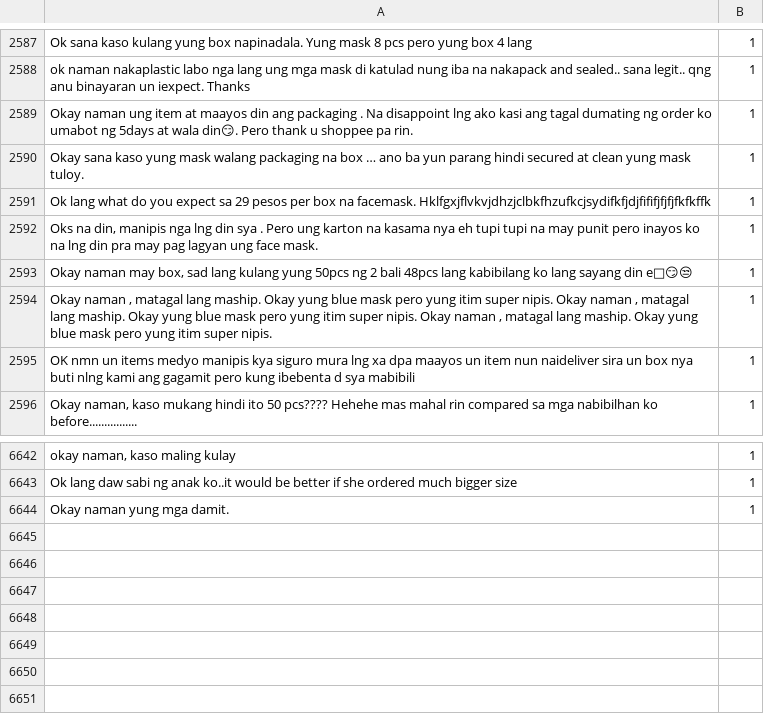
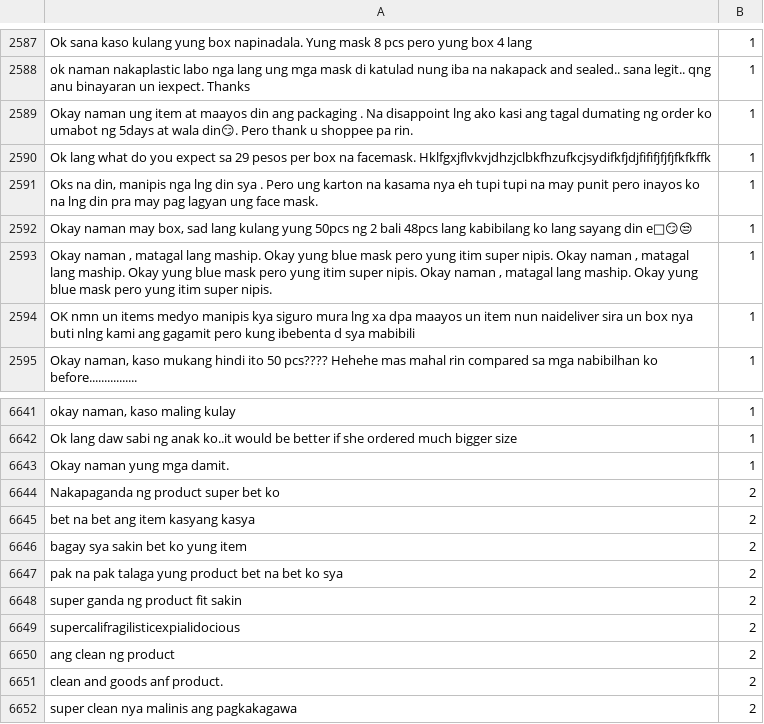
Before and after one commit to PerseusMagnus/sentiment-analysis-thesis, a CSV file: dataset/Cleaned Training Datasets.csv, drawn as a sheet; only a part is shown, gaps mark what is left out; removed rows and columns are numbered as before the commit, all else as after; the diff names each change by its address in the sheet, - before the commit and + after, or states it on an @@ line.

```diff
--- a/dataset/Cleaned Training Datasets.csv
+++ b/dataset/Cleaned Training Datasets.csv
-row 2590: Okay sana kaso yung mask walang packaging na box … ano ba yun parang hindi secured at clean yung mask tuloy. | 1
+row 6644: Nakapaganda ng product super bet ko | 2
+row 6645: bet na bet ang item kasyang kasya | 2
+row 6646: bagay sya sakin bet ko yung item | 2
+row 6647: pak na pak talaga yung product bet na bet ko sya | 2
+row 6648: super ganda ng product fit sakin | 2
+row 6649: supercalifragilisticexpialidocious | 2
+row 6650: ang clean ng product | 2
+row 6651: clean and goods anf product. | 2
+row 6652: super clean nya malinis ang pagkakagawa | 2
```
Also changed, not shown: 5 other files.
